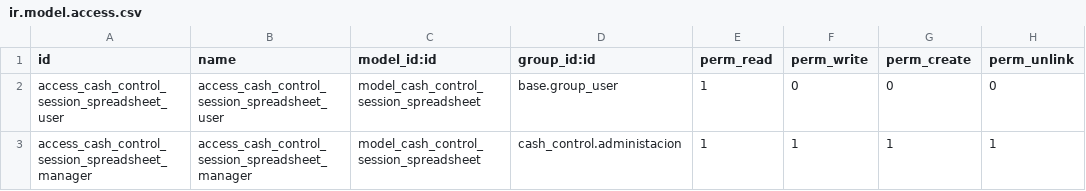
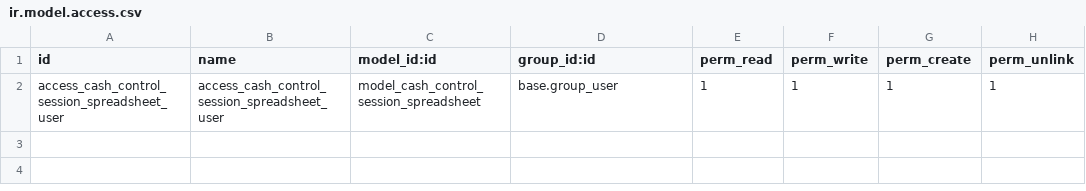
Before and after one commit to Foca-Software/addons-custom-foca, a CSV file: debo_cc_session_spreadsheet/security/ir.model.access.csv, drawn as a sheet.

Commit message:
[PR 190][UPD][calyx-servicios/pos,debo_cc_session_spreadsheet]

```diff
--- a/debo_cc_session_spreadsheet/security/ir.model.access.csv
+++ b/debo_cc_session_spreadsheet/security/ir.model.access.csv
@@ -1,3 +1,2 @@
 id,name,model_id:id,group_id:id,perm_read,perm_write,perm_create,perm_unlink
-access_cash_control_session_spreadsheet_user,access_cash_control_session_spreadsheet_user,model_cash_control_session_spreadsheet,base.group_user,1,0,0,0
-access_cash_control_session_spreadsheet_manager,access_cash_control_session_spreadsheet_manager,model_cash_control_session_spreadsheet,cash_control.administacion,1,1,1,1
+access_cash_control_session_spreadsheet_user,access_cash_control_session_spreadsheet_user,model_cash_control_session_spreadsheet,base.group_user,1,1,1,1
```
Also changed, not shown: 1 other file.
